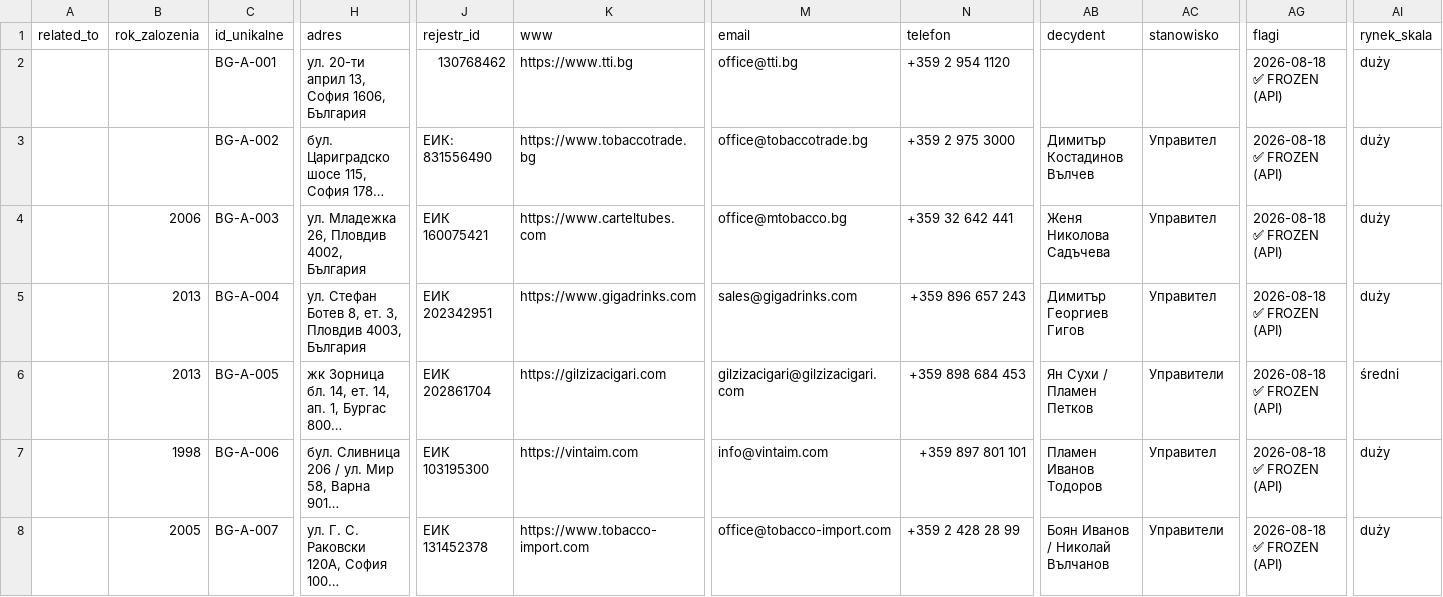
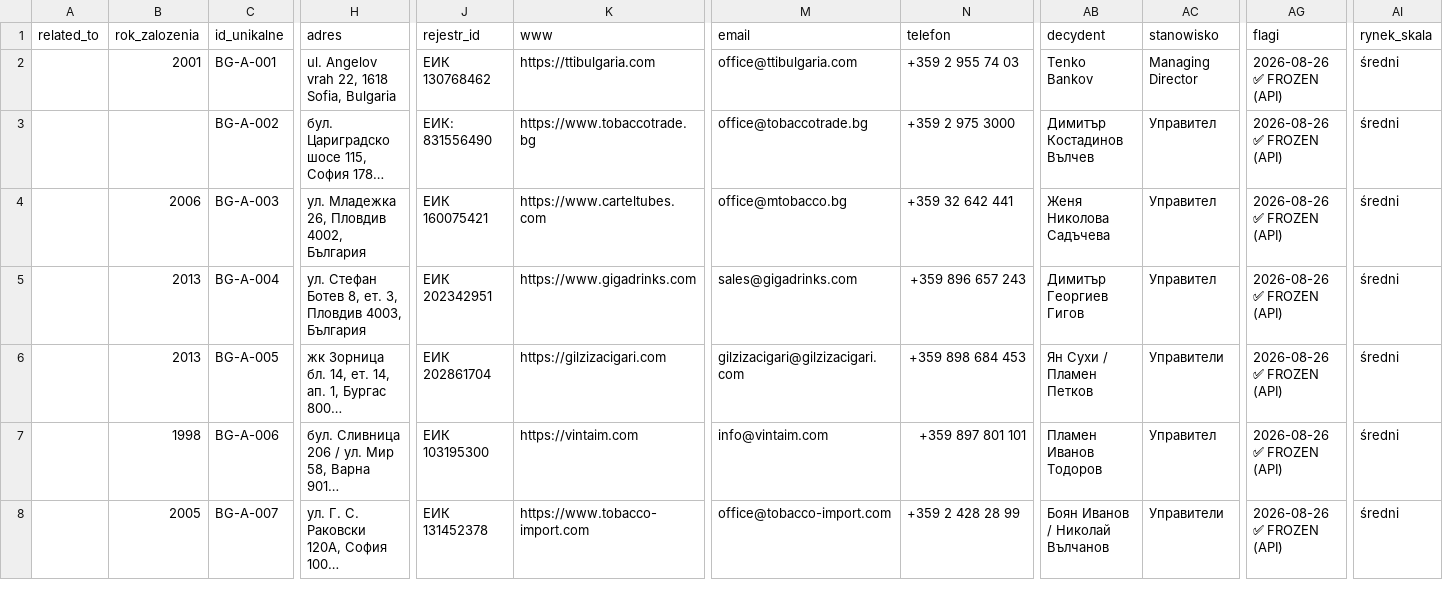
Before and after one commit to ng-net/billszuka, a CSV file: data/Bułgaria/catalog-A-BG.csv, drawn as a sheet; only a part is shown, gaps mark what is left out; long unchanged cells end in …; the diff covers the shown part only; the diff names each change by its address in the sheet, - before the commit and + after, or states it on an @@ line.

```diff
--- a/data/Bułgaria/catalog-A-BG.csv
+++ b/data/Bułgaria/catalog-A-BG.csv
-B2 (rok_zalozenia): (empty)
+B2 (rok_zalozenia): 2001
-H2 (adres): ул. 20-ти април 13, София 1606, България
+H2 (adres): ul. Angelov vrah 22, 1618 Sofia, Bulgaria
-J2 (rejestr_id): 130768462
+J2 (rejestr_id): ЕИК 130768462
-K2 (www): https://www.tti.bg
+K2 (www): https://ttibulgaria.com
-M2 (email): office@tti.bg
+M2 (email): office@ttibulgaria.com
-N2 (telefon): +359 2 954 1120
+N2 (telefon): +359 2 955 74 03
-AB2 (decydent): (empty)
+AB2 (decydent): Tenko Bankov
-AC2 (stanowisko): (empty)
+AC2 (stanowisko): Managing Director
-AG2:AG8 (flagi): 2026-08-18 ✅ FROZEN (API)
+AG2:AG8 (flagi): 2026-08-26 ✅ FROZEN (API)
-AI2:AI5 (rynek_skala): duży
+AI2:AI5 (rynek_skala): średni
-AI7:AI8 (rynek_skala): duży
+AI7:AI8 (rynek_skala): średni
```
Also changed, not shown: 3 edited cells elsewhere in this file, data/Bułgaria/catalog-B-BG.csv, data/Polska/catalog-B-PL.csv, 56 other files.
